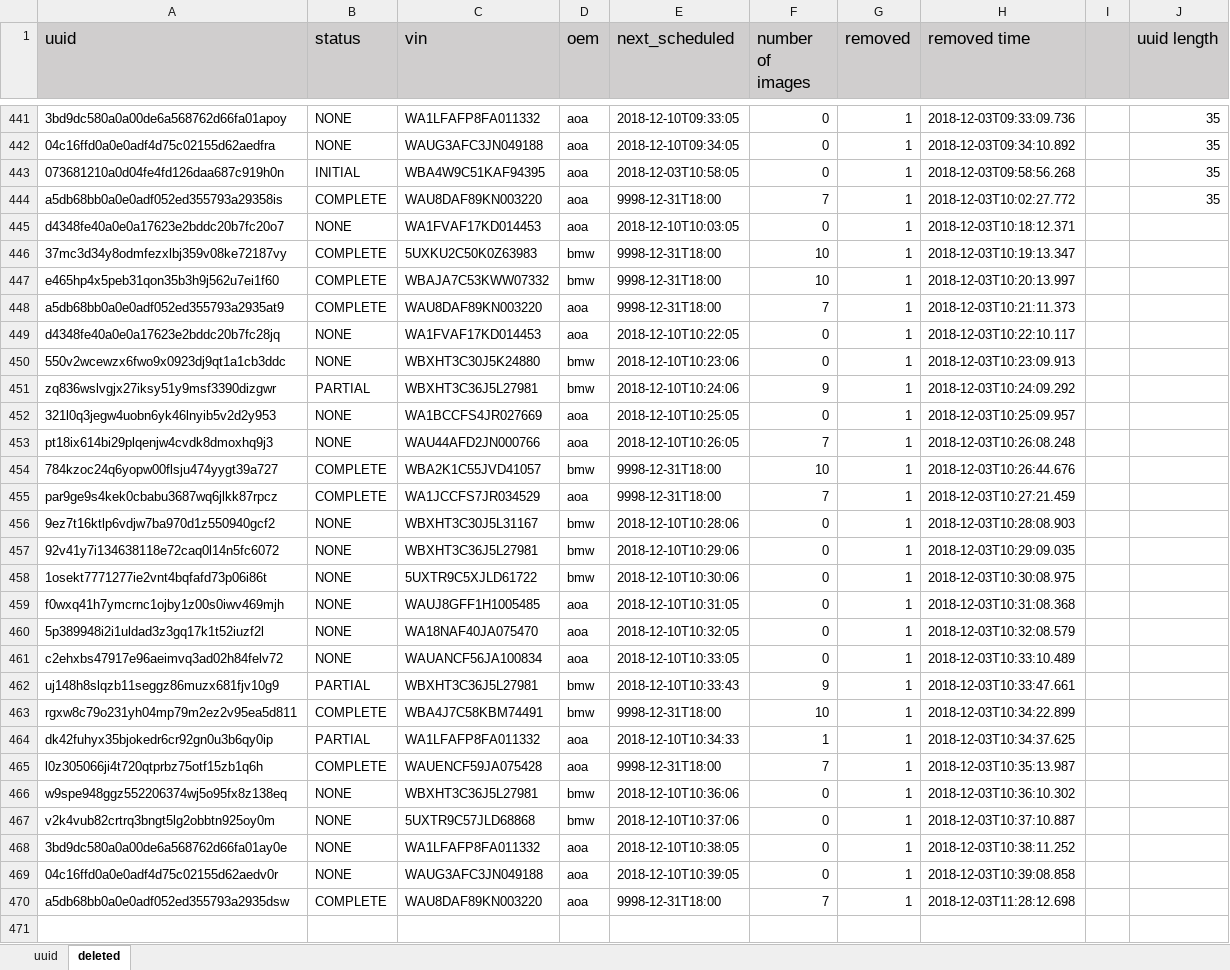
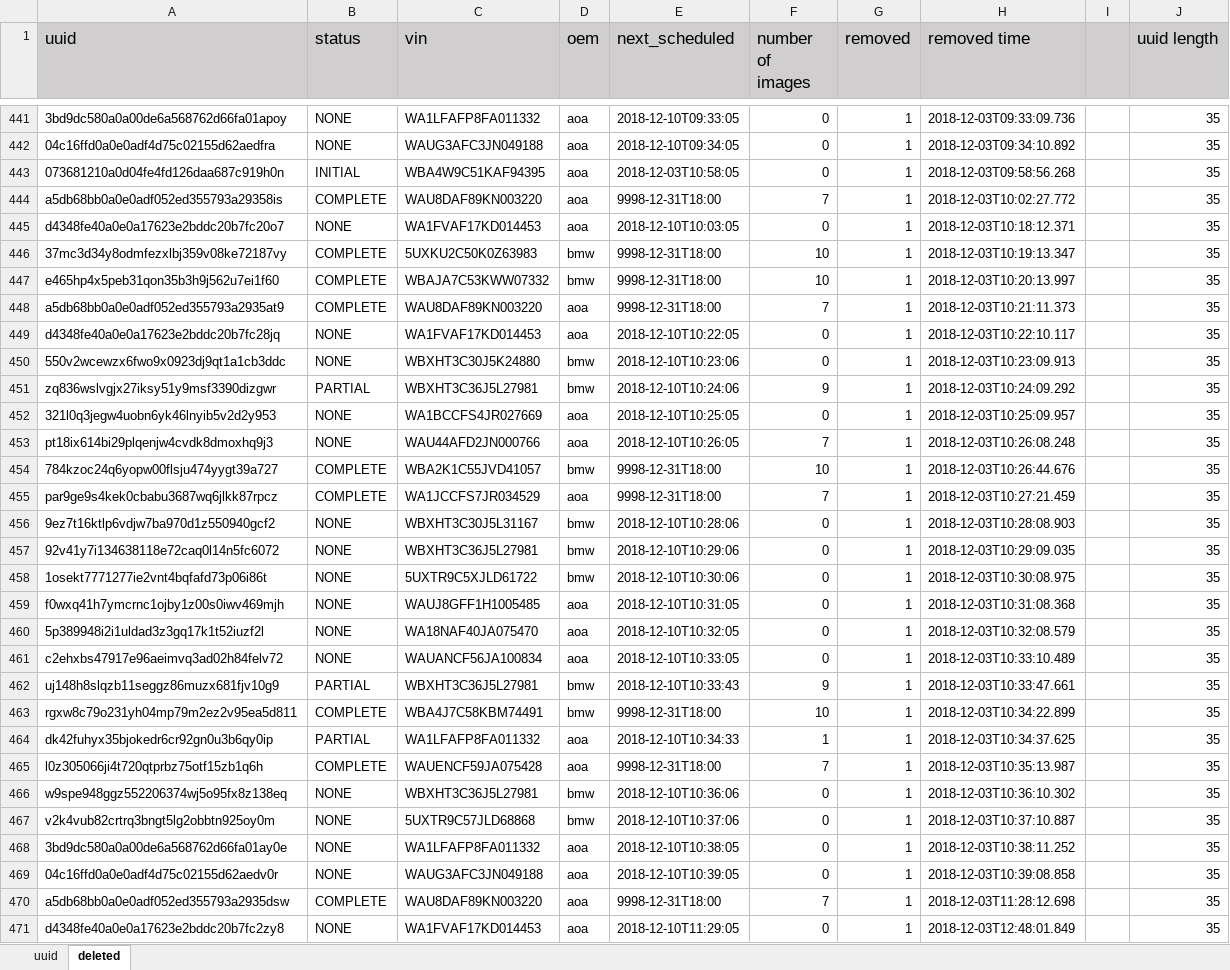
Before and after one commit to Davidhak1/ImageIngesterTest, an Excel workbook: src/main/java/resources/generateduuid.xlsx, sheet deleted, drawn as a sheet; only a part is shown, gaps mark what is left out; values as stored, in another font and other column widths than the file's, no borders; the diff covers the shown part only; the diff names each change by its address in the sheet, - before the commit and + after, or states it on an @@ line.

```diff
--- a/src/main/java/resources/generateduuid.xlsx (sheet deleted)
+++ b/src/main/java/resources/generateduuid.xlsx (sheet deleted)
-J445:J470 (uuid length): (empty)
+J445:J470 (uuid length): 35
+row 471: d4348fe40a0e0a17623e2bddc20b7fc2zy8 | NONE | WA1FVAF17KD014453 | aoa | 2018-12-10T11:29:05 | 0 | 1 | 2018-12-03T12:48:01.849 |  | 35
```
Also changed, not shown: 136 added rows elsewhere in this sheet, sheet uuid, 11 other files.
